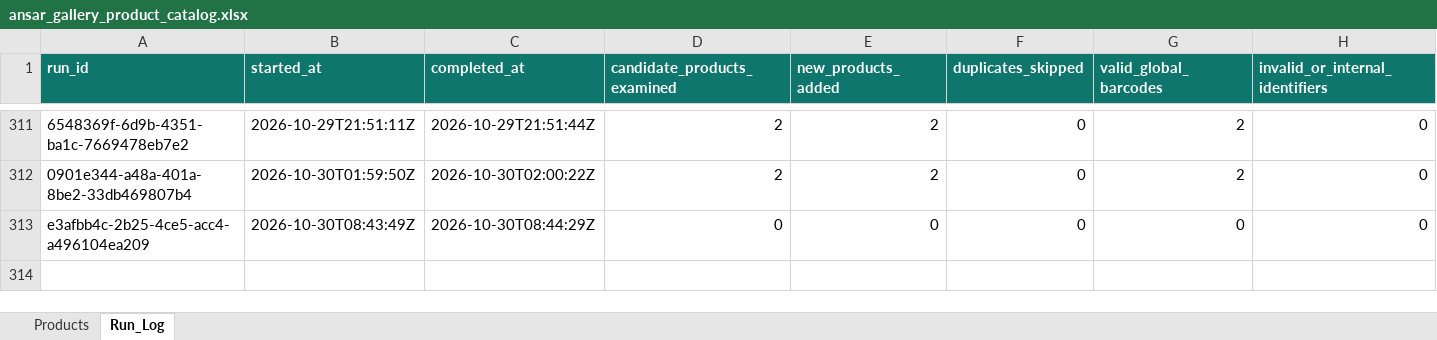
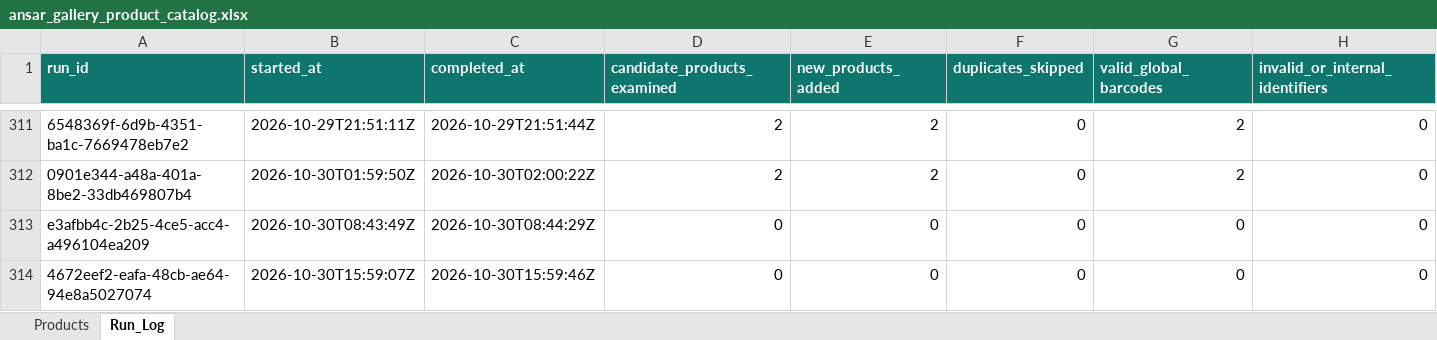
Before and after one commit to arham6212/product-expiry-management, an Excel workbook: data/ansar_gallery_product_catalog.xlsx, sheet Run_Log, drawn as a sheet; only a part is shown, gaps mark what is left out; values as stored, in another font and other column widths than the file's, no borders; table styles not drawn; rows hold the shown columns only; the diff names each change by its address in the sheet, - before the commit and + after, or states it on an @@ line.

```diff
--- a/data/ansar_gallery_product_catalog.xlsx (sheet Run_Log)
+++ b/data/ansar_gallery_product_catalog.xlsx (sheet Run_Log)
+row 314: 4672eef2-eafa-48cb-ae64-94e8a5027074 | 2026-10-30T15:59:07Z | 2026-10-30T15:59:46Z | 0 | 0 | 0 | 0 | 0
```
Also changed, not shown: 3 other files.
